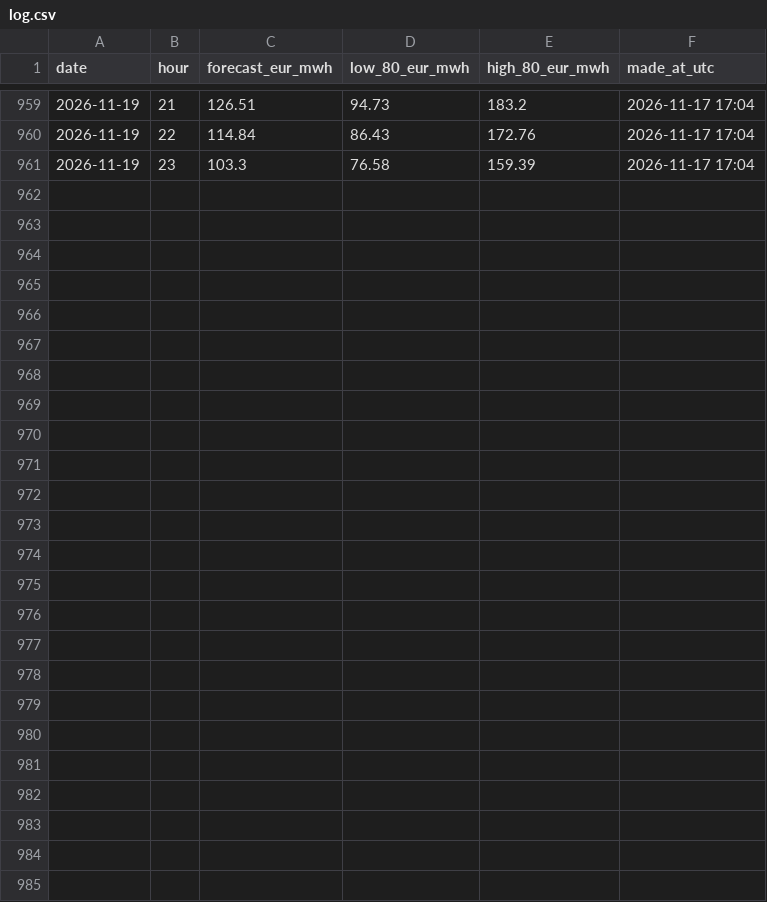
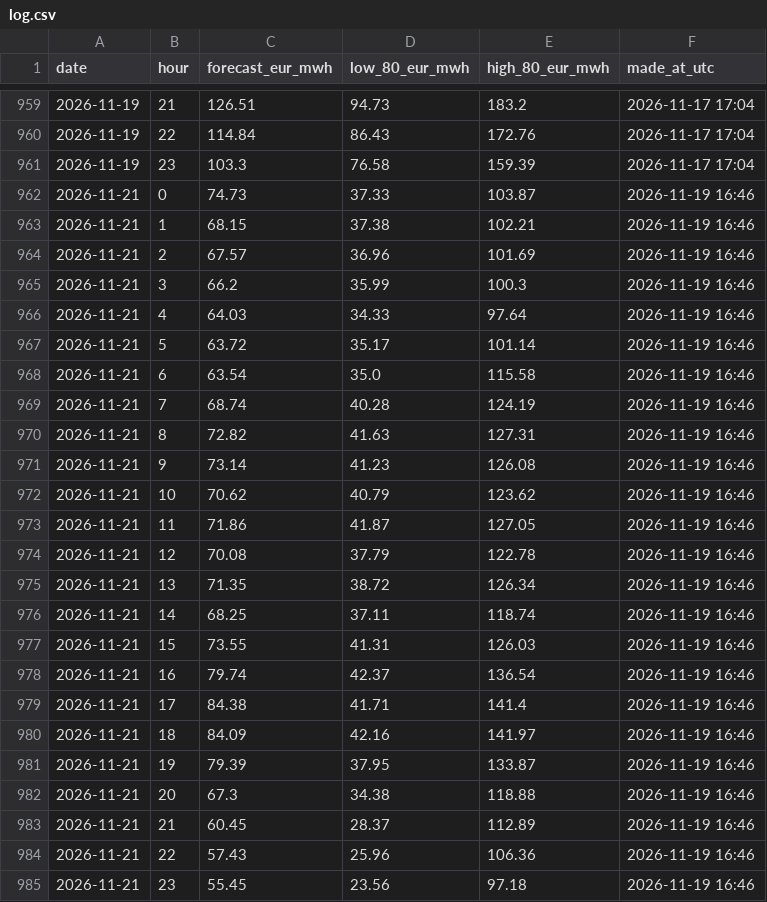
Before and after one commit to rose-ember-forge/Forecasting-Electricity-Prices-in-Stockholm, a CSV file: forecasts/log.csv, drawn as a sheet; only a part is shown, gaps mark what is left out; the diff names each change by its address in the sheet, - before the commit and + after, or states it on an @@ line.

```diff
--- a/forecasts/log.csv
+++ b/forecasts/log.csv
+row 962: 2026-11-21 | 0 | 74.73 | 37.33 | 103.87 | 2026-11-19 16:46
+row 963: 2026-11-21 | 1 | 68.15 | 37.38 | 102.21 | 2026-11-19 16:46
+row 964: 2026-11-21 | 2 | 67.57 | 36.96 | 101.69 | 2026-11-19 16:46
+row 965: 2026-11-21 | 3 | 66.2 | 35.99 | 100.3 | 2026-11-19 16:46
+row 966: 2026-11-21 | 4 | 64.03 | 34.33 | 97.64 | 2026-11-19 16:46
+row 967: 2026-11-21 | 5 | 63.72 | 35.17 | 101.14 | 2026-11-19 16:46
+row 968: 2026-11-21 | 6 | 63.54 | 35.0 | 115.58 | 2026-11-19 16:46
+row 969: 2026-11-21 | 7 | 68.74 | 40.28 | 124.19 | 2026-11-19 16:46
+row 970: 2026-11-21 | 8 | 72.82 | 41.63 | 127.31 | 2026-11-19 16:46
+row 971: 2026-11-21 | 9 | 73.14 | 41.23 | 126.08 | 2026-11-19 16:46
+row 972: 2026-11-21 | 10 | 70.62 | 40.79 | 123.62 | 2026-11-19 16:46
+row 973: 2026-11-21 | 11 | 71.86 | 41.87 | 127.05 | 2026-11-19 16:46
+row 974: 2026-11-21 | 12 | 70.08 | 37.79 | 122.78 | 2026-11-19 16:46
+row 975: 2026-11-21 | 13 | 71.35 | 38.72 | 126.34 | 2026-11-19 16:46
+row 976: 2026-11-21 | 14 | 68.25 | 37.11 | 118.74 | 2026-11-19 16:46
+row 977: 2026-11-21 | 15 | 73.55 | 41.31 | 126.03 | 2026-11-19 16:46
+row 978: 2026-11-21 | 16 | 79.74 | 42.37 | 136.54 | 2026-11-19 16:46
+row 979: 2026-11-21 | 17 | 84.38 | 41.71 | 141.4 | 2026-11-19 16:46
+row 980: 2026-11-21 | 18 | 84.09 | 42.16 | 141.97 | 2026-11-19 16:46
+row 981: 2026-11-21 | 19 | 79.39 | 37.95 | 133.87 | 2026-11-19 16:46
+row 982: 2026-11-21 | 20 | 67.3 | 34.38 | 118.88 | 2026-11-19 16:46
+row 983: 2026-11-21 | 21 | 60.45 | 28.37 | 112.89 | 2026-11-19 16:46
+row 984: 2026-11-21 | 22 | 57.43 | 25.96 | 106.36 | 2026-11-19 16:46
+row 985: 2026-11-21 | 23 | 55.45 | 23.56 | 97.18 | 2026-11-19 16:46
```
Also changed, not shown: forecasts/latest.csv, forecasts/live_scores.csv.
